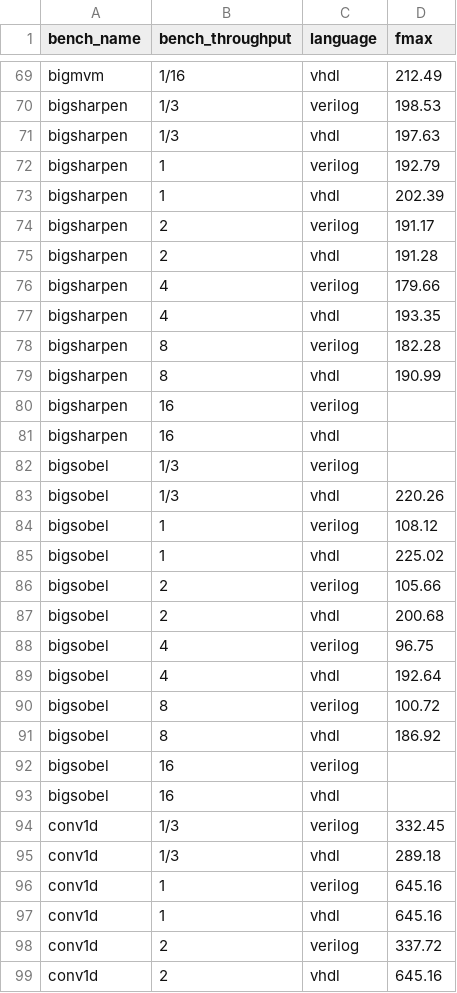
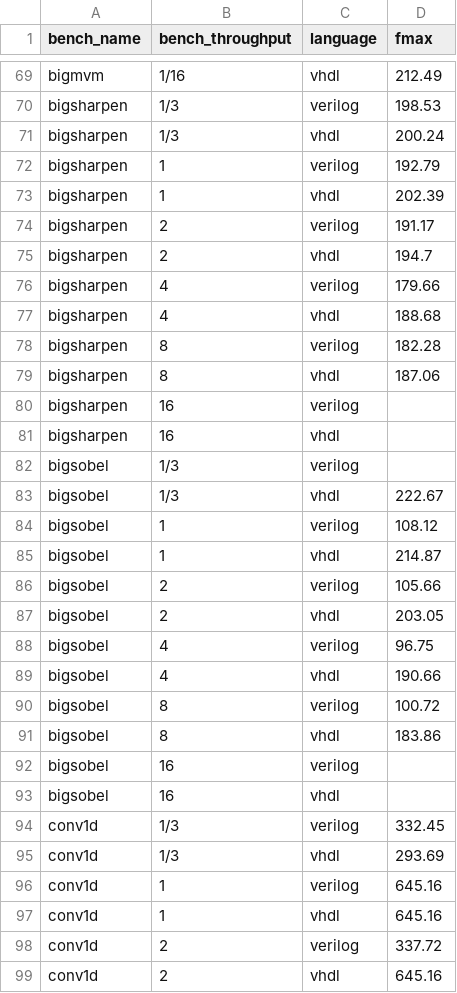
Before and after one commit to louis-hildebrand/sirop-hls, a CSV file: results/aetherling_fmax_estimates.csv, drawn as a sheet; only a part is shown, gaps mark what is left out; the diff covers the shown part only.

```diff
--- a/results/aetherling_fmax_estimates.csv
+++ b/results/aetherling_fmax_estimates.csv
@@ -70,3 +70,3 @@ bigmvm,1/16,vhdl,212.49
 bigsharpen,1/3,verilog,198.53
-bigsharpen,1/3,vhdl,197.63
+bigsharpen,1/3,vhdl,200.24
 bigsharpen,1,verilog,192.79
@@ -74,7 +74,7 @@ bigsharpen,1,vhdl,202.39
 bigsharpen,2,verilog,191.17
-bigsharpen,2,vhdl,191.28
+bigsharpen,2,vhdl,194.7
 bigsharpen,4,verilog,179.66
-bigsharpen,4,vhdl,193.35
+bigsharpen,4,vhdl,188.68
 bigsharpen,8,verilog,182.28
-bigsharpen,8,vhdl,190.99
+bigsharpen,8,vhdl,187.06
 bigsharpen,16,verilog,
@@ -82,11 +82,11 @@ bigsharpen,16,vhdl,
 bigsobel,1/3,verilog,
-bigsobel,1/3,vhdl,220.26
+bigsobel,1/3,vhdl,222.67
 bigsobel,1,verilog,108.12
-bigsobel,1,vhdl,225.02
+bigsobel,1,vhdl,214.87
 bigsobel,2,verilog,105.66
-bigsobel,2,vhdl,200.68
+bigsobel,2,vhdl,203.05
 bigsobel,4,verilog,96.75
-bigsobel,4,vhdl,192.64
+bigsobel,4,vhdl,190.66
 bigsobel,8,verilog,100.72
-bigsobel,8,vhdl,186.92
+bigsobel,8,vhdl,183.86
 bigsobel,16,verilog,
@@ -94,3 +94,3 @@ bigsobel,16,vhdl,
 conv1d,1/3,verilog,332.45
-conv1d,1/3,vhdl,289.18
+conv1d,1/3,vhdl,293.69
 conv1d,1,verilog,645.16
```
Also changed, not shown: 16 edited cells elsewhere in this file, results/aetherling_resource_usage.csv, results/shir_fmax.csv, 1 other file.
